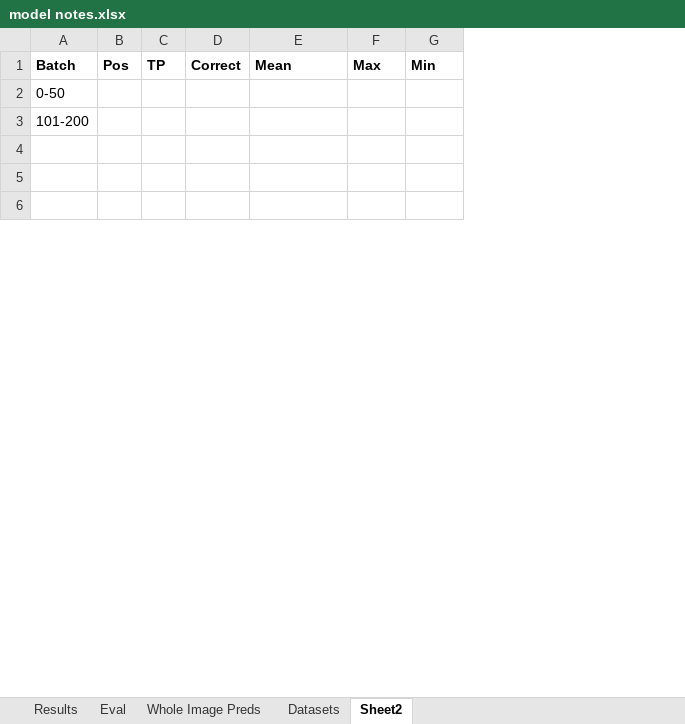
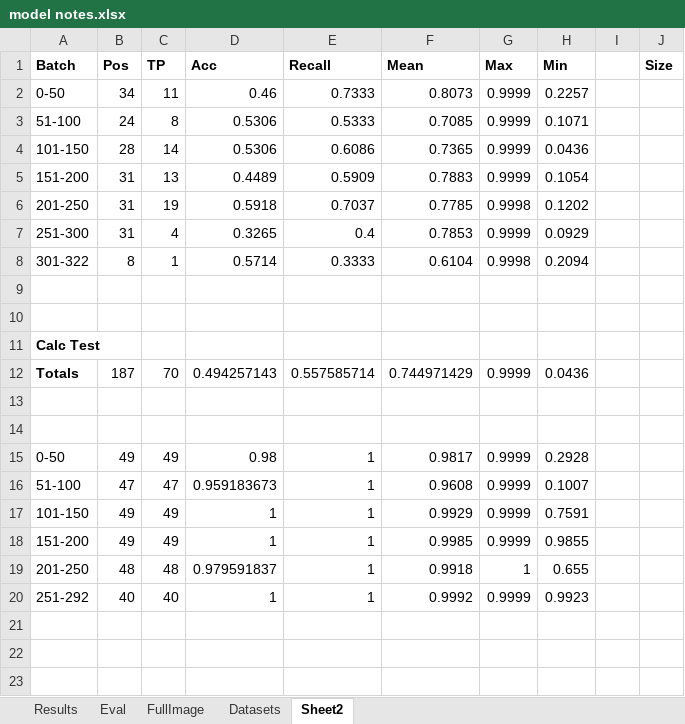
Before and after one commit to escuccim/mias-mammography, an Excel workbook: model notes.xlsx, sheet Sheet2, drawn as a sheet; only a part is shown; values as stored, in another font and other column widths than the file's, no borders; removed rows and columns are numbered as before the commit, all else as after; the diff covers the shown part only; the diff names each change by its address in the sheet, - before the commit and + after, or states it on an @@ line.

Commit message:
Redoing dataset 11 so it will work with whole images

```diff
--- a/model notes.xlsx (sheet Sheet2)
+++ b/model notes.xlsx (sheet Sheet2)
-sheet tab: Whole Image Preds
+sheet tab: FullImage
-column D (Correct), empty
+column D (Acc), empty
+column E (Recall), empty
+column I, empty
+column J (Size), empty
+row 2: 0-50 | 34 | 11 | 0.46 | 0.7333 | 0.8073 | 0.9999 | 0.2257
+row 3: 51-100 | 24 | 8 | 0.5306 | 0.5333 | 0.7085 | 0.9999 | 0.1071
+row 4: 101-150 | 28 | 14 | 0.5306 | 0.6086 | 0.7365 | 0.9999 | 0.0436
+row 5: 151-200 | 31 | 13 | 0.4489 | 0.5909 | 0.7883 | 0.9999 | 0.1054
+row 6: 201-250 | 31 | 19 | 0.5918 | 0.7037 | 0.7785 | 0.9998 | 0.1202
+row 7: 251-300 | 31 | 4 | 0.3265 | 0.4 | 0.7853 | 0.9999 | 0.0929
+row 8: 301-322 | 8 | 1 | 0.5714 | 0.3333 | 0.6104 | 0.9998 | 0.2094
-A9 (Batch): 0-50
+A9 (Batch): (empty)
+row 10: (empty)
-A11 (Batch): 101-200
+A11 (Batch): Calc Test
-A11 bold: off
+A11 bold: on
+row 12: Totals | 187 | 70 | 0.494257143 | 0.557585714 | 0.744971429 | 0.9999 | 0.0436
+row 13: (empty)
+row 14: (empty)
+row 15: 0-50 | 49 | 49 | 0.98 | 1 | 0.9817 | 0.9999 | 0.2928
+row 16: 51-100 | 47 | 47 | 0.959183673 | 1 | 0.9608 | 0.9999 | 0.1007
+row 17: 101-150 | 49 | 49 | 1 | 1 | 0.9929 | 0.9999 | 0.7591
+row 18: 151-200 | 49 | 49 | 1 | 1 | 0.9985 | 0.9999 | 0.9855
+row 19: 201-250 | 48 | 48 | 0.979591837 | 1 | 0.9918 | 1 | 0.655
+row 20: 251-292 | 40 | 40 | 1 | 1 | 0.9992 | 0.9999 | 0.9923
```
Also changed, not shown: 39 added rows and 5 edited cells elsewhere in this sheet, sheet FullImage, sheet Results, sheet Datasets, 11 other files.
